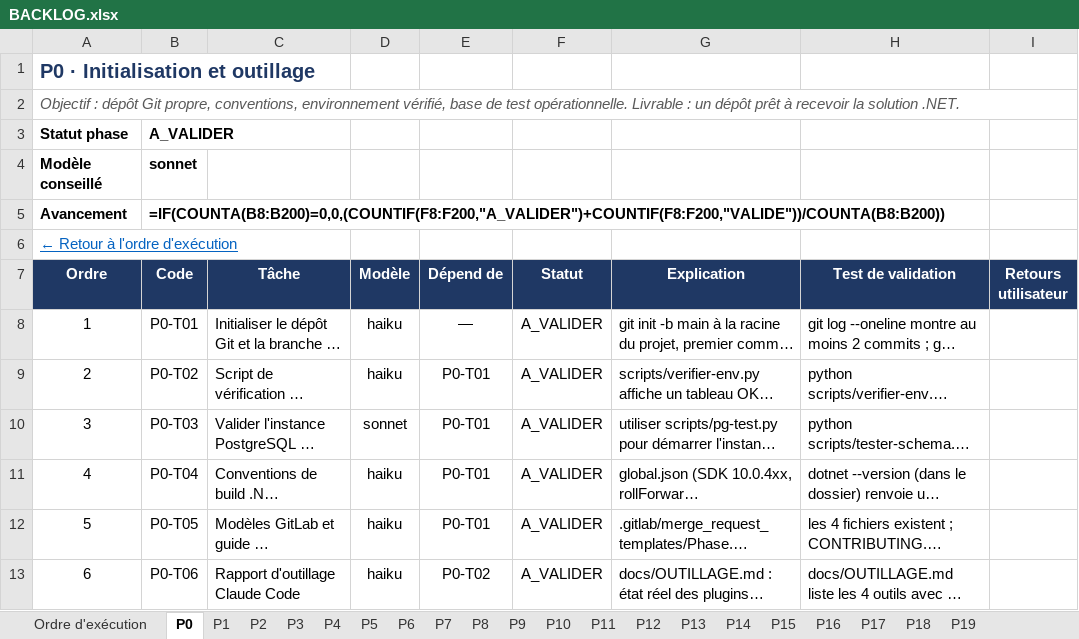
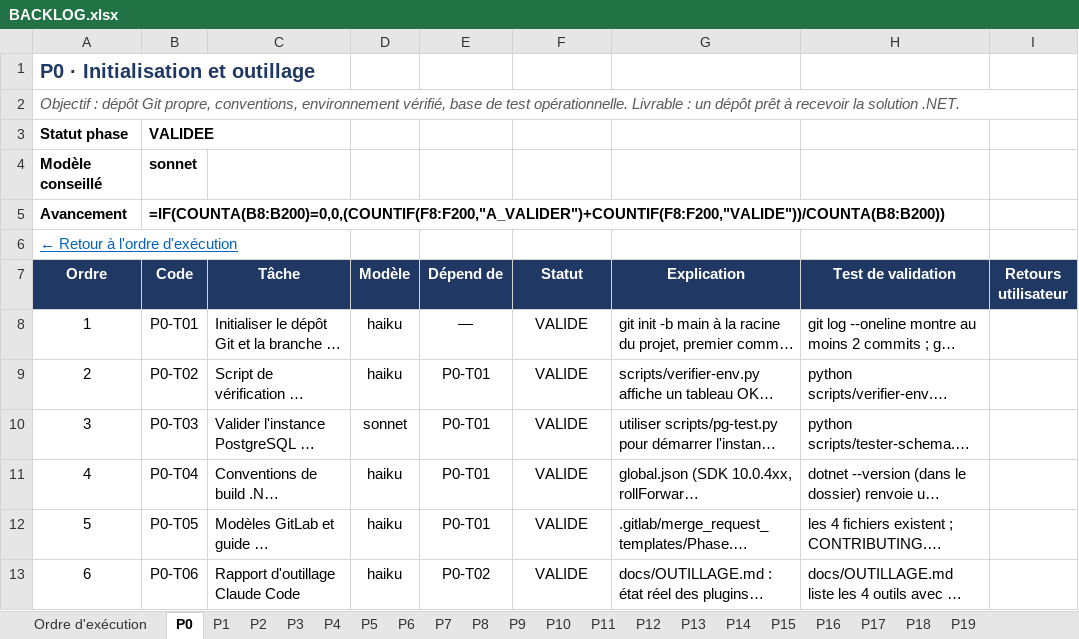
Before and after one commit to hajar-hamid-coder/gprojet, an Excel workbook: backlog/BACKLOG.xlsx, sheet P0, drawn as a sheet; only a part is shown; long unchanged cells end in …; values as stored, in another font and other column widths than the file's, no borders; formulas without a stored value are shown as written; conditional formats and table styles not drawn; the diff names each change by its address in the sheet, - before the commit and + after, or states it on an @@ line.

```diff
--- a/backlog/BACKLOG.xlsx (sheet P0)
+++ b/backlog/BACKLOG.xlsx (sheet P0)
-B3 (Code): A_VALIDER
+B3 (Code): VALIDEE
-F8:F13 (Statut): A_VALIDER
+F8:F13 (Statut): VALIDE
```
Also changed, not shown: sheet Ordre d'exécution, 2 other files.
